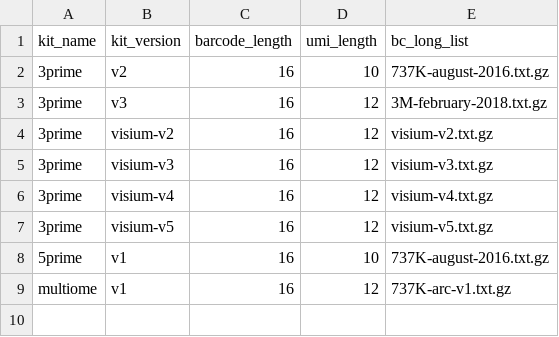
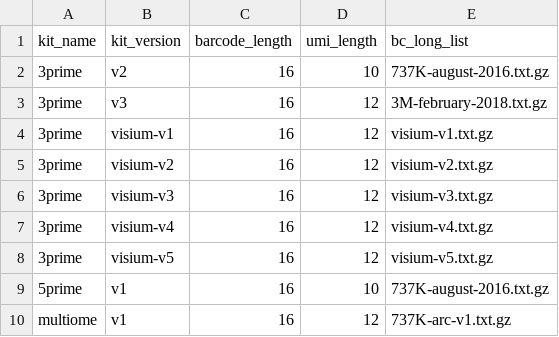
Before and after one commit to remiolsen/wf-single-cell, a CSV file: kit_configs.csv, drawn as a sheet; the diff names each change by its address in the sheet, - before the commit and + after, or states it on an @@ line.

Commit message:
Added visium v1 config

```diff
--- a/kit_configs.csv
+++ b/kit_configs.csv
+row 4: 3prime | visium-v1 | 16 | 12 | visium-v1.txt.gz
```
